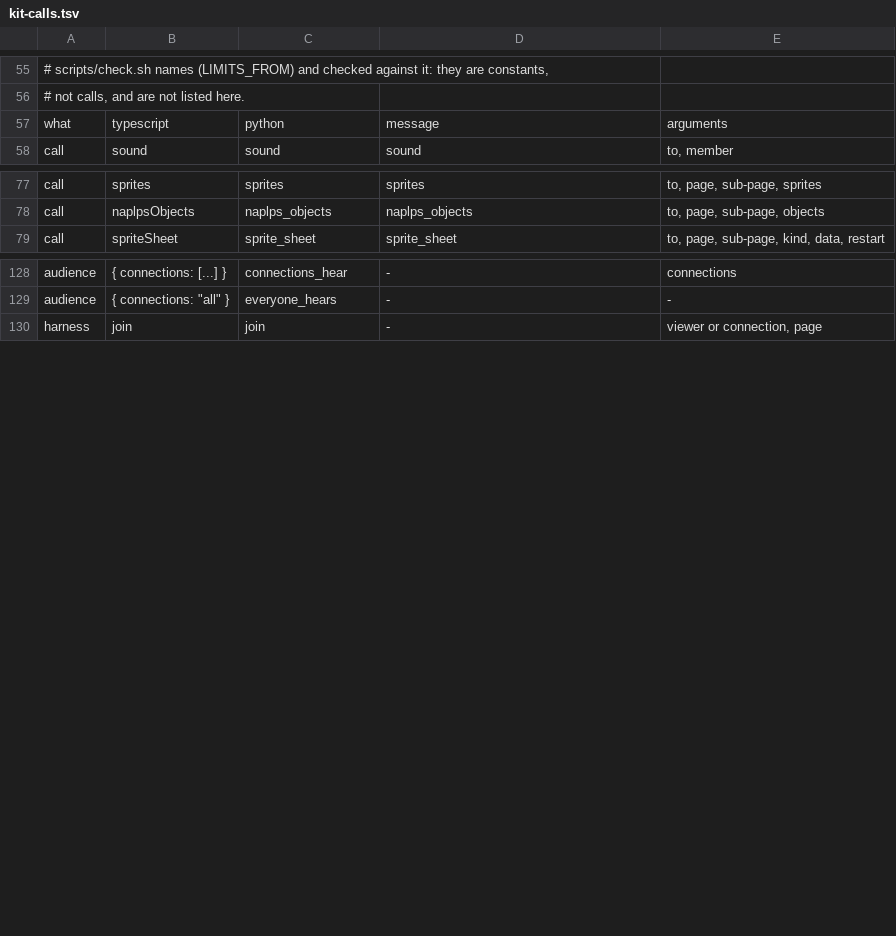
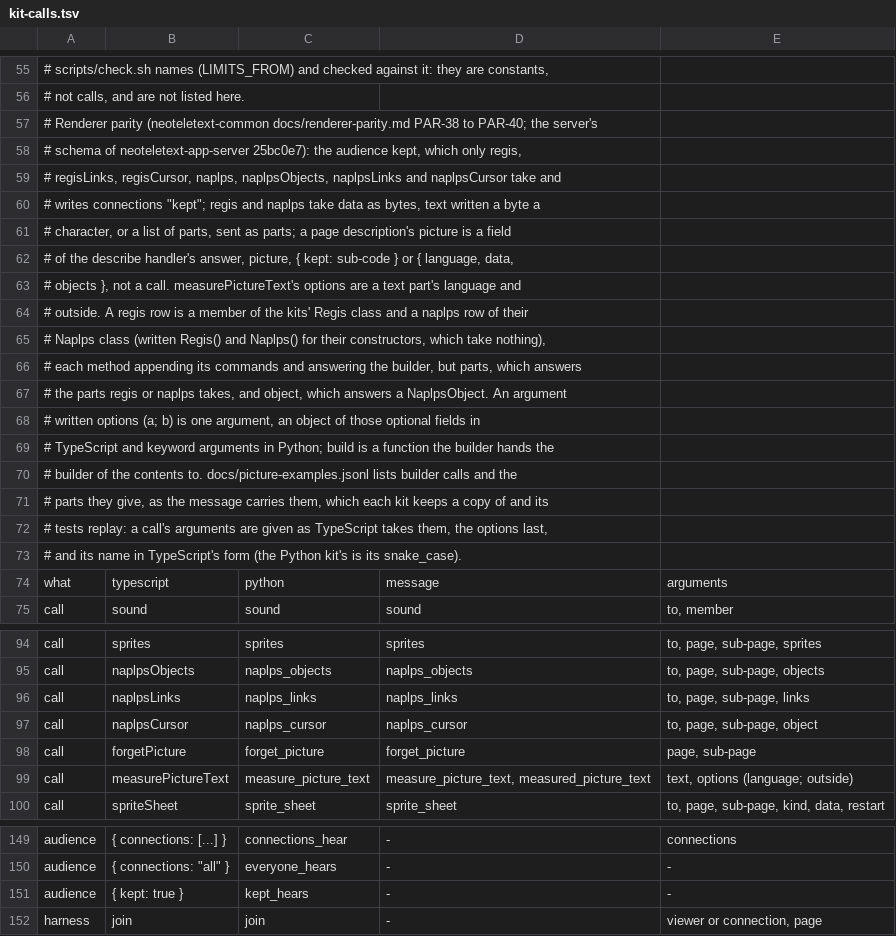
Before and after one commit to neoteletext/neoteletext-server-ts-protocol, a TSV file: kit-calls.tsv, drawn as a sheet; only a part is shown, gaps mark what is left out; the diff covers the shown part only.

Commit message:
Take the server's schema of 25bc0e7 and give its renderer parity calls (REQ-6772, TODO-6781; PAR-16 to PAR-22, PAR-26, PAR-38; DEC-6760)
The server at neoteletext-app-server 25bc0e7 (branch parity, REQ-6766,
REQ-6767) keeps pictures for their page and sub-code and takes renderer
parity's picture messages; program protocol stays 15. What it changes
for programs, and what the kit now gives for it:

- The audience "kept" (PAR-16) on regis, regis_links, regis_cursor,
  naplps, naplps_objects, naplps_links and naplps_cursor: the kit's
  PictureAudience is Audience or { kept: true }, which those seven calls
  alone take, so the type checker refuses it anywhere else; it is
  written as one line whatever connections are open. What is kept is
  named by page and sub-code together (DEC-6599).
- naplpsLinks and naplpsCursor (PAR-20), refused as
  invalid_naplps_links as the server refuses them.
- forgetPicture(page, sub) (PAR-19).
- regis and naplps take data as bytes, text a byte a character, or a
  list of parts (PAR-21), each bytes or { text, language?, outside? },
  sent as `parts` with the bytes that stand together joined; exactly one
  of data and parts, 1 to 64 parts, each part's text and bytes, and
  the parts' bytes together are held as the server holds them.
- measurePictureText (PAR-22), resolving to { cells, regisBytes,
  naplpsBytes, sets, standIns } from measured_picture_text, or rejecting
  with PictureTextRefusedError; the measures, state queries and picture
  text measures now share one class of numbered requests.
- A public page's description may carry a picture (PAR-26), { kept } by
  sub-code or { language, data, objects }, held as the server's
  check_description_picture holds it (now in description-rules.ts).

The bytes fields' walk tells untagged branches apart by what they
require, so a description's picture of bytes is not taken for a kept
picture's name. kit-calls.tsv is neoteletext-common's at bad17b2 (branch
parity-kit-calls), which lists the new calls and the builders that
follow. The group commands naplps_links and naplps_cursor are not in the
server's schema (the engine's rule tables refuse records 15 and 16 in a
group; TODO-6794, TODO-6795), so the kit gives none.

The new tests fail on the code of before: the calls, the audience and
the rules did not exist, and the schema of before refuses the messages.

```diff
--- a/kit-calls.tsv
+++ b/kit-calls.tsv
@@ -56,2 +56,19 @@
 # not calls, and are not listed here.
+# Renderer parity (neoteletext-common docs/renderer-parity.md PAR-38 to PAR-40; the server's
+# schema of neoteletext-app-server 25bc0e7): the audience kept, which only regis,
+# regisLinks, regisCursor, naplps, naplpsObjects, naplpsLinks and naplpsCursor take and
+# writes connections "kept"; regis and naplps take data as bytes, text written a byte a
+# character, or a list of parts, sent as parts; a page description's picture is a field
+# of the describe handler's answer, picture, { kept: sub-code } or { language, data,
+# objects }, not a call. measurePictureText's options are a text part's language and
+# outside. A regis row is a member of the kits' Regis class and a naplps row of their
+# Naplps class (written Regis() and Naplps() for their constructors, which take nothing),
+# each method appending its commands and answering the builder, but parts, which answers
+# the parts regis or naplps takes, and object, which answers a NaplpsObject. An argument
+# written options (a; b) is one argument, an object of those optional fields in
+# TypeScript and keyword arguments in Python; build is a function the builder hands the
+# builder of the contents to. docs/picture-examples.jsonl lists builder calls and the
+# parts they give, as the message carries them, which each kit keeps a copy of and its
+# tests replay: a call's arguments are given as TypeScript takes them, the options last,
+# and its name in TypeScript's form (the Python kit's is its snake_case).
 what	typescript	python	message	arguments
@@ -78,2 +95,6 @@ call	sprites	sprites	sprites	to, page, sub-page, sprites
 call	naplpsObjects	naplps_objects	naplps_objects	to, page, sub-page, objects
+call	naplpsLinks	naplps_links	naplps_links	to, page, sub-page, links
+call	naplpsCursor	naplps_cursor	naplps_cursor	to, page, sub-page, object
+call	forgetPicture	forget_picture	forget_picture	page, sub-page
+call	measurePictureText	measure_picture_text	measure_picture_text, measured_picture_text	text, options (language; outside)
 call	spriteSheet	sprite_sheet	sprite_sheet	to, page, sub-page, kind, data, restart
@@ -129,2 +150,3 @@ audience	{ connections: [...] }	connections_hear	-	connections
 audience	{ connections: "all" }	everyone_hears	-	-
+audience	{ kept: true }	kept_hears	-	-
 harness	join	join	-	viewer or connection, page
```
Also changed, not shown: 28 added rows and 1 edited cell elsewhere in this file, 33 other files.
